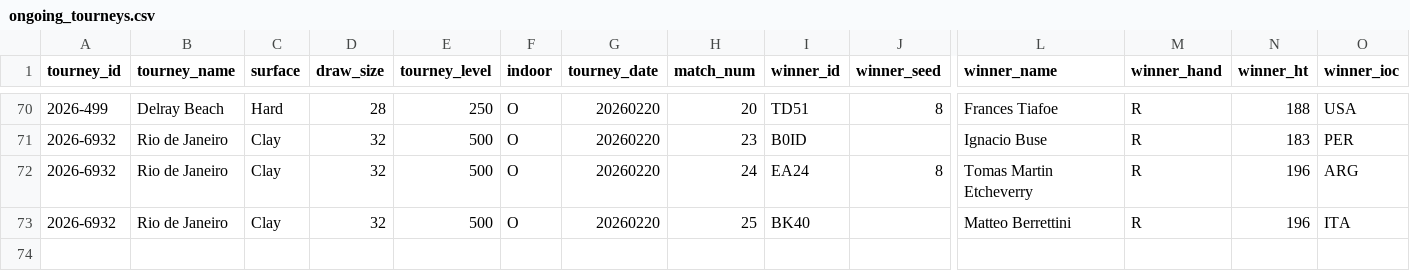
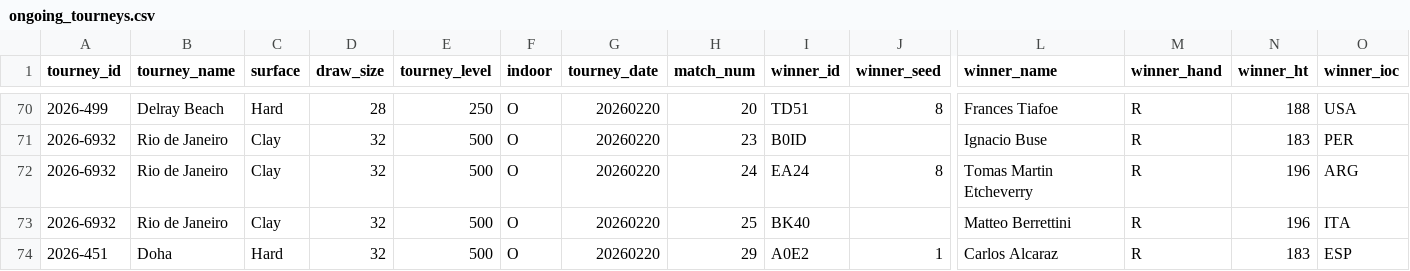
Before and after one commit to Tennismylife/TML-Website, a CSV file: data/ongoing_tourneys.csv, drawn as a sheet; only a part is shown, gaps mark what is left out; rows hold the shown columns only; the diff names each change by its address in the sheet, - before the commit and + after, or states it on an @@ line.

```diff
--- a/data/ongoing_tourneys.csv
+++ b/data/ongoing_tourneys.csv
+row 74: 2026-451 | Doha | Hard | 32 | 500 | O | 20260220 | 29 | A0E2 | 1 | Carlos Alcaraz | R | 183 | ESP
```
Also changed, not shown: 1 other file.
